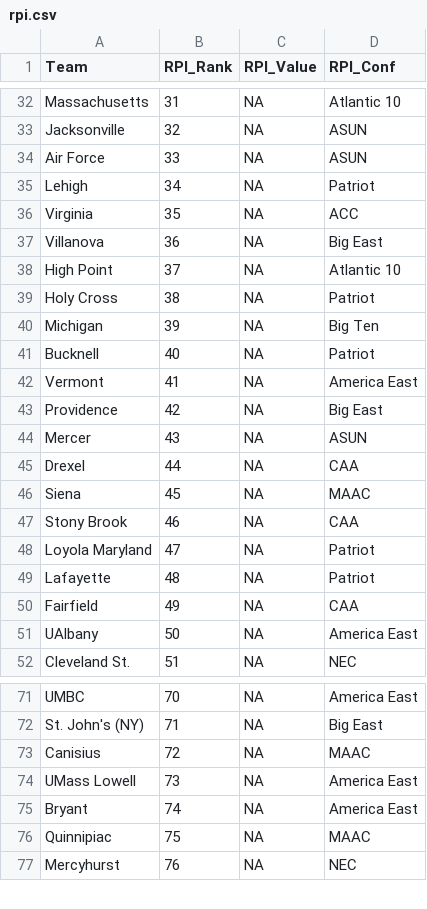
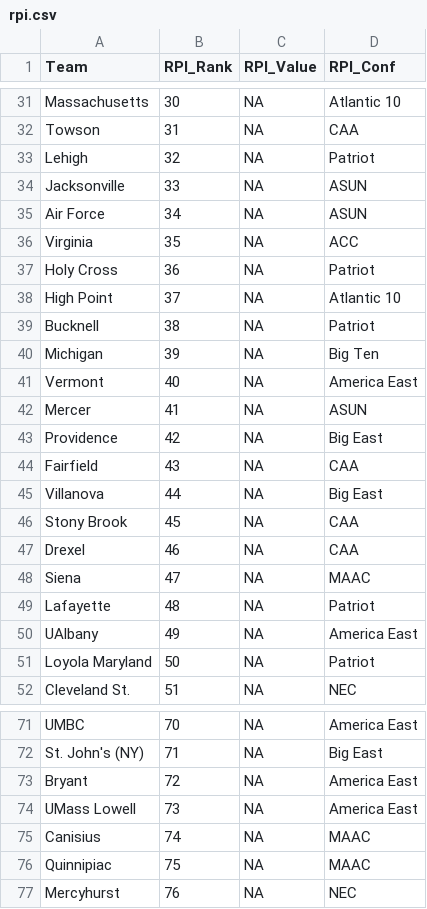
Before and after one commit to wjbashamStats/NCAALacrosse, a CSV file: data/rpi.csv, drawn as a sheet; only a part is shown, gaps mark what is left out; the diff covers the shown part only.

```diff
--- a/data/rpi.csv
+++ b/data/rpi.csv
@@ -32,21 +31,22 @@
-"Massachusetts",31,NA,"Atlantic 10"
-"Jacksonville",32,NA,"ASUN"
-"Air Force",33,NA,"ASUN"
-"Lehigh",34,NA,"Patriot"
+"Massachusetts",30,NA,"Atlantic 10"
+"Towson",31,NA,"CAA"
+"Lehigh",32,NA,"Patriot"
+"Jacksonville",33,NA,"ASUN"
+"Air Force",34,NA,"ASUN"
 "Virginia",35,NA,"ACC"
-"Villanova",36,NA,"Big East"
+"Holy Cross",36,NA,"Patriot"
 "High Point",37,NA,"Atlantic 10"
-"Holy Cross",38,NA,"Patriot"
+"Bucknell",38,NA,"Patriot"
 "Michigan",39,NA,"Big Ten"
-"Bucknell",40,NA,"Patriot"
-"Vermont",41,NA,"America East"
+"Vermont",40,NA,"America East"
+"Mercer",41,NA,"ASUN"
 "Providence",42,NA,"Big East"
-"Mercer",43,NA,"ASUN"
-"Drexel",44,NA,"CAA"
-"Siena",45,NA,"MAAC"
-"Stony Brook",46,NA,"CAA"
-"Loyola Maryland",47,NA,"Patriot"
+"Fairfield",43,NA,"CAA"
+"Villanova",44,NA,"Big East"
+"Stony Brook",45,NA,"CAA"
+"Drexel",46,NA,"CAA"
+"Siena",47,NA,"MAAC"
 "Lafayette",48,NA,"Patriot"
-"Fairfield",49,NA,"CAA"
-"UAlbany",50,NA,"America East"
+"UAlbany",49,NA,"America East"
+"Loyola Maryland",50,NA,"Patriot"
 "Cleveland St.",51,NA,"NEC"
@@ -72,5 +72,5 @@
 "St. John's (NY)",71,NA,"Big East"
-"Canisius",72,NA,"MAAC"
+"Bryant",72,NA,"America East"
 "UMass Lowell",73,NA,"America East"
-"Bryant",74,NA,"America East"
+"Canisius",74,NA,"MAAC"
 "Quinnipiac",75,NA,"MAAC"
```
Also changed, not shown: 8 added rows, 9 removed rows and 13 edited cells elsewhere in this file.
